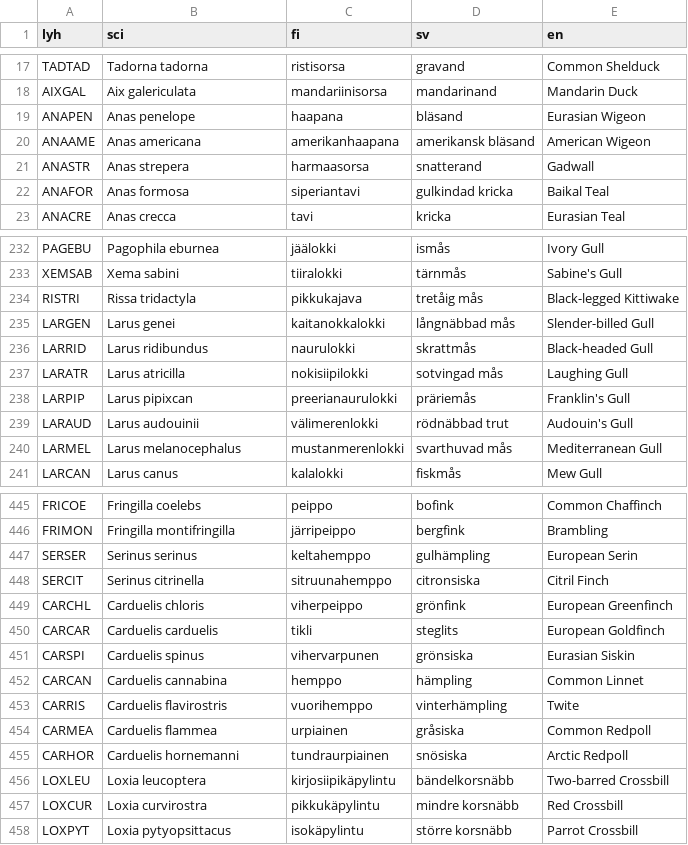
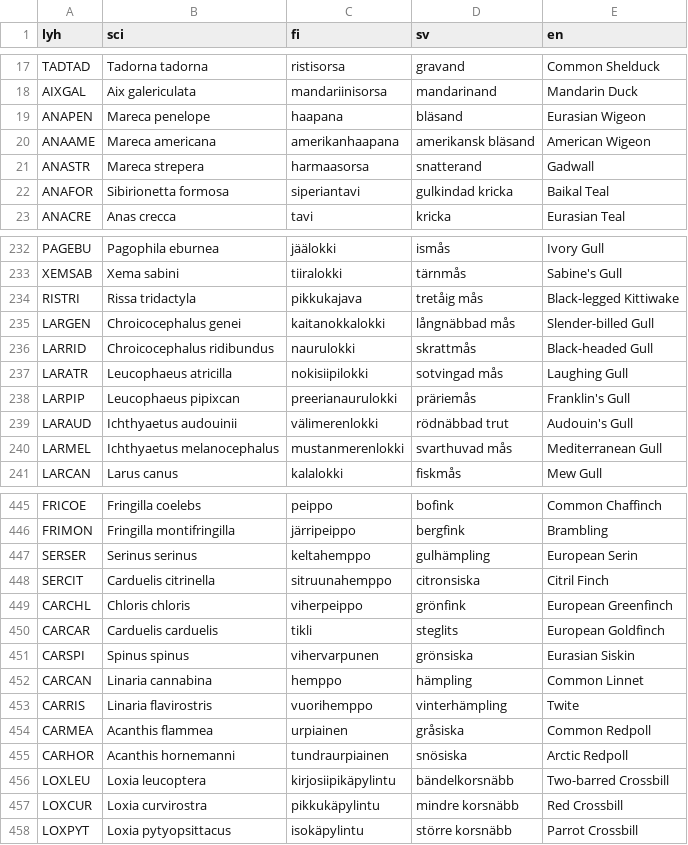
Before and after one commit to mikaelnyman/xeno, a CSV file: lajit.csv, drawn as a sheet; only a part is shown, gaps mark what is left out; the diff covers the shown part only.

```diff
--- a/lajit.csv
+++ b/lajit.csv
@@ -18,6 +18,6 @@ TADTAD	Tadorna tadorna	ristisorsa	gravand	Common Shelduck
 AIXGAL	Aix galericulata	mandariinisorsa	mandarinand	Mandarin Duck
-ANAPEN	Anas penelope	haapana	bläsand	Eurasian Wigeon
-ANAAME	Anas americana	amerikanhaapana	amerikansk bläsand	American Wigeon
-ANASTR	Anas strepera	harmaasorsa	snatterand	Gadwall
-ANAFOR	Anas formosa	siperiantavi	gulkindad kricka	Baikal Teal
+ANAPEN	Mareca penelope	haapana	bläsand	Eurasian Wigeon
+ANAAME	Mareca americana	amerikanhaapana	amerikansk bläsand	American Wigeon
+ANASTR	Mareca strepera	harmaasorsa	snatterand	Gadwall
+ANAFOR	Sibirionetta formosa	siperiantavi	gulkindad kricka	Baikal Teal
 ANACRE	Anas crecca	tavi	kricka	Eurasian Teal
@@ -234,8 +234,8 @@ XEMSAB	Xema sabini	tiiralokki	tärnmås	Sabine's Gull
 RISTRI	Rissa tridactyla	pikkukajava	tretåig mås	Black-legged Kittiwake
-LARGEN	Larus genei	kaitanokkalokki	långnäbbad mås	Slender-billed Gull
-LARRID	Larus ridibundus	naurulokki	skrattmås	Black-headed Gull
-LARATR	Larus atricilla	nokisiipilokki	sotvingad mås	Laughing Gull
-LARPIP	Larus pipixcan	preerianaurulokki	präriemås	Franklin's Gull
-LARAUD	Larus audouinii	välimerenlokki	rödnäbbad trut	Audouin's Gull
-LARMEL	Larus melanocephalus	mustanmerenlokki	svarthuvad mås	Mediterranean Gull
+LARGEN	Chroicocephalus genei	kaitanokkalokki	långnäbbad mås	Slender-billed Gull
+LARRID	Chroicocephalus ridibundus	naurulokki	skrattmås	Black-headed Gull
+LARATR	Leucophaeus atricilla	nokisiipilokki	sotvingad mås	Laughing Gull
+LARPIP	Leucophaeus pipixcan	preerianaurulokki	präriemås	Franklin's Gull
+LARAUD	Ichthyaetus audouinii	välimerenlokki	rödnäbbad trut	Audouin's Gull
+LARMEL	Ichthyaetus melanocephalus	mustanmerenlokki	svarthuvad mås	Mediterranean Gull
 LARCAN	Larus canus	kalalokki	fiskmås	Mew Gull
@@ -447,10 +447,10 @@ FRIMON	Fringilla montifringilla	järripeippo	bergfink	Brambling
 SERSER	Serinus serinus	keltahemppo	gulhämpling	European Serin
-SERCIT	Serinus citrinella	sitruunahemppo	citronsiska	Citril Finch
-CARCHL	Carduelis chloris	viherpeippo	grönfink	European Greenfinch
+SERCIT	Carduelis citrinella	sitruunahemppo	citronsiska	Citril Finch
+CARCHL	Chloris chloris	viherpeippo	grönfink	European Greenfinch
 CARCAR	Carduelis carduelis	tikli	steglits	European Goldfinch
-CARSPI	Carduelis spinus	vihervarpunen	grönsiska	Eurasian Siskin
-CARCAN	Carduelis cannabina	hemppo	hämpling	Common Linnet
-CARRIS	Carduelis flavirostris	vuorihemppo	vinterhämpling	Twite
-CARMEA	Carduelis flammea	urpiainen	gråsiska	Common Redpoll
-CARHOR	Carduelis hornemanni	tundraurpiainen	snösiska	Arctic Redpoll
+CARSPI	Spinus spinus	vihervarpunen	grönsiska	Eurasian Siskin
+CARCAN	Linaria cannabina	hemppo	hämpling	Common Linnet
+CARRIS	Linaria flavirostris	vuorihemppo	vinterhämpling	Twite
+CARMEA	Acanthis flammea	urpiainen	gråsiska	Common Redpoll
+CARHOR	Acanthis hornemanni	tundraurpiainen	snösiska	Arctic Redpoll
 LOXLEU	Loxia leucoptera	kirjosiipikäpylintu	bändelkorsnäbb	Two-barred Crossbill
```
Also changed, not shown: 18 edited cells elsewhere in this file, 2 other files.
